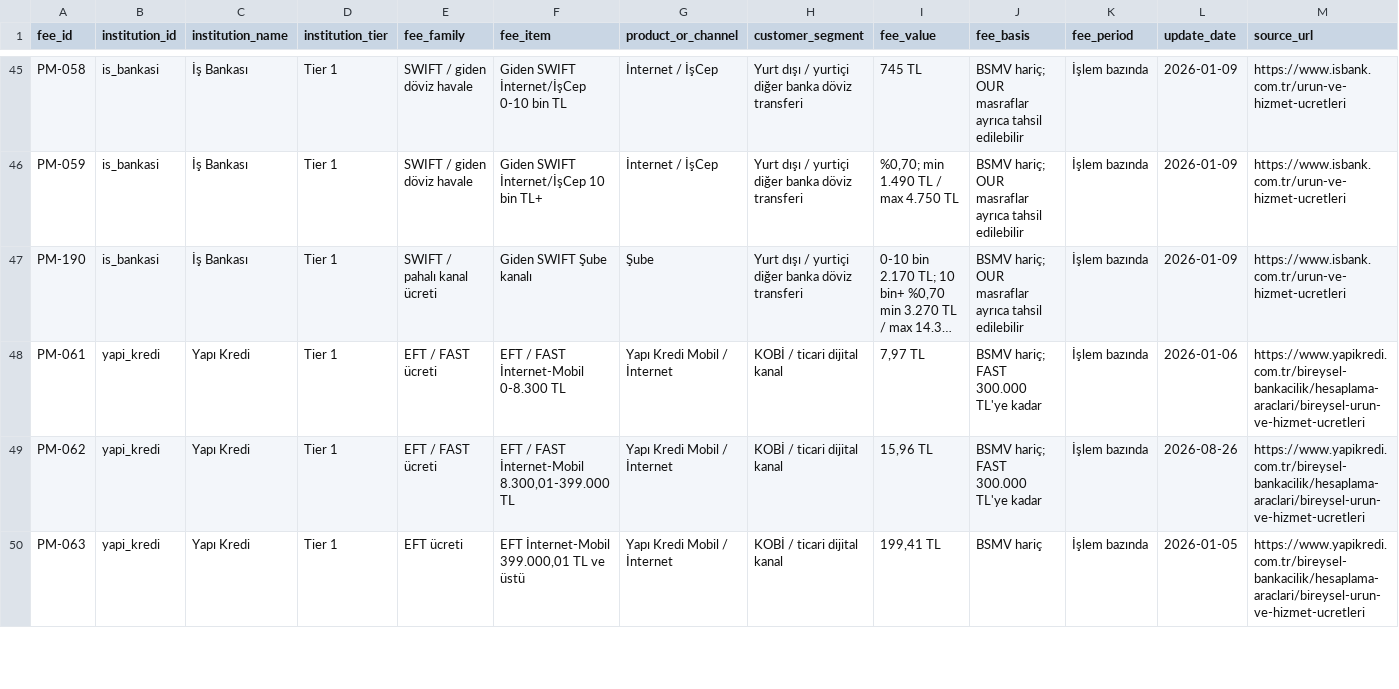
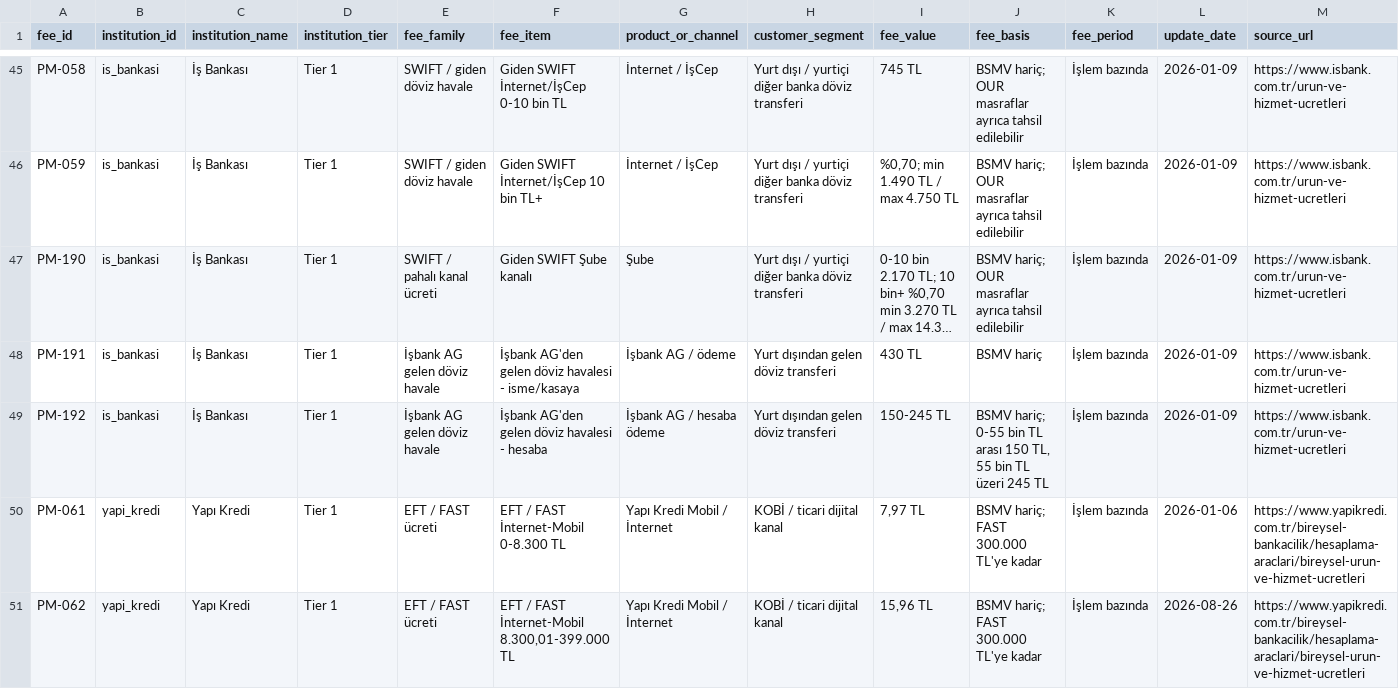
Before and after one commit to ekowiggins-dotcom/ardakobibenchmark, a CSV file: data/pricing_matrix.csv, drawn as a sheet; only a part is shown, gaps mark what is left out; the shorter side is filled out with more unchanged rows; long unchanged cells end in …; rows hold the shown columns only; the diff names each change by its address in the sheet, - before the commit and + after, or states it on an @@ line.

Commit message:
Add Isbank AG transfer fee benchmarks

```diff
--- a/data/pricing_matrix.csv
+++ b/data/pricing_matrix.csv
+row 48: PM-191 | is_bankasi | İş Bankası | Tier 1 | İşbank AG gelen döviz havale | İşbank AG'den gelen döviz havalesi - isme/kasaya | İşbank AG / ödeme | Yurt dışından gelen döviz transferi | 430 TL | BSMV hariç | İşlem bazında | 2026-01-09 | https://www.isbank.com.tr/urun-ve-hizmet-ucretleri
+row 49: PM-192 | is_bankasi | İş Bankası | Tier 1 | İşbank AG gelen döviz havale | İşbank AG'den gelen döviz havalesi - hesaba | İşbank AG / hesaba ödeme | Yurt dışından gelen döviz transferi | 150-245 TL | BSMV hariç; 0-55 bin TL arası 150 TL, 55 bin TL üzeri 245 TL | İşlem bazında | 2026-01-09 | https://www.isbank.com.tr/urun-ve-hizmet-ucretleri
```
